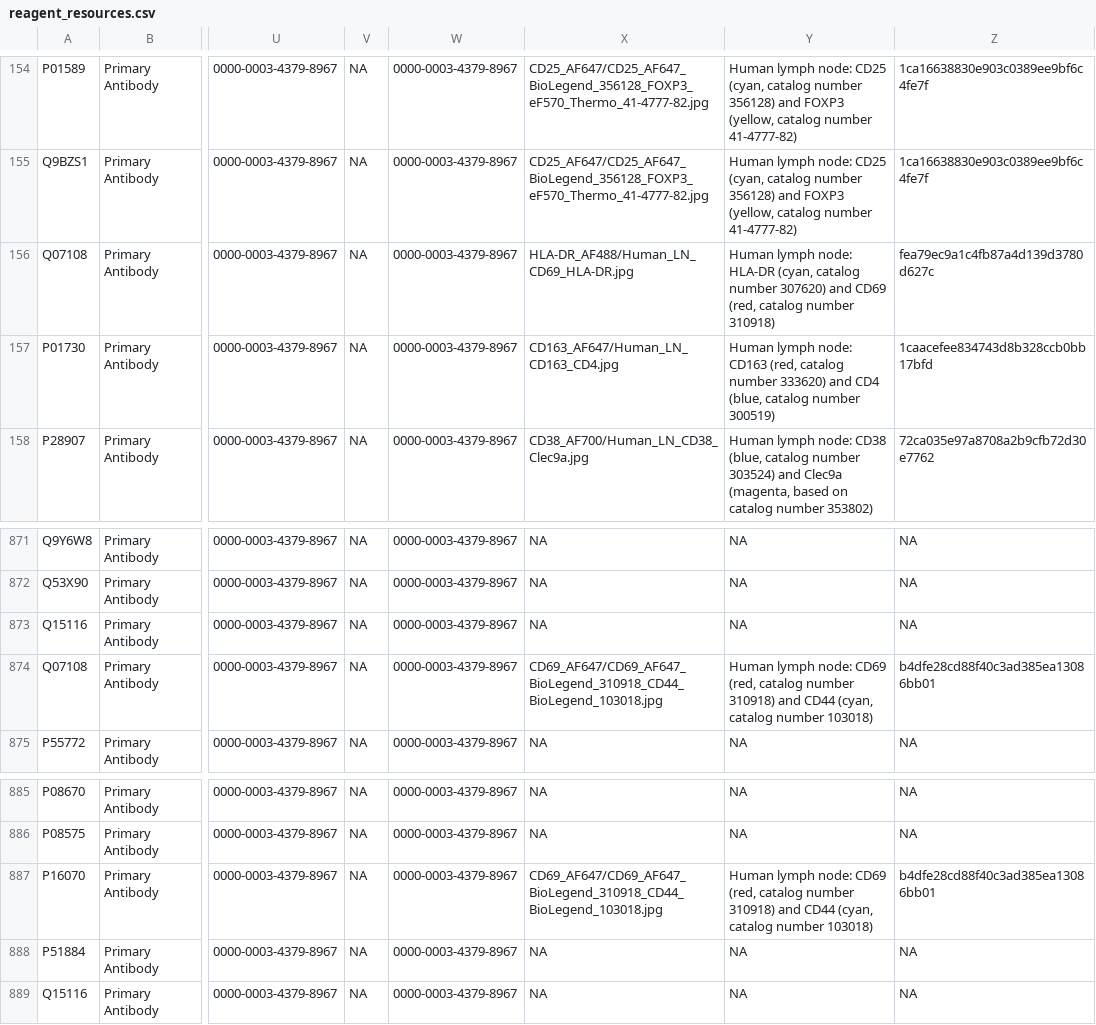
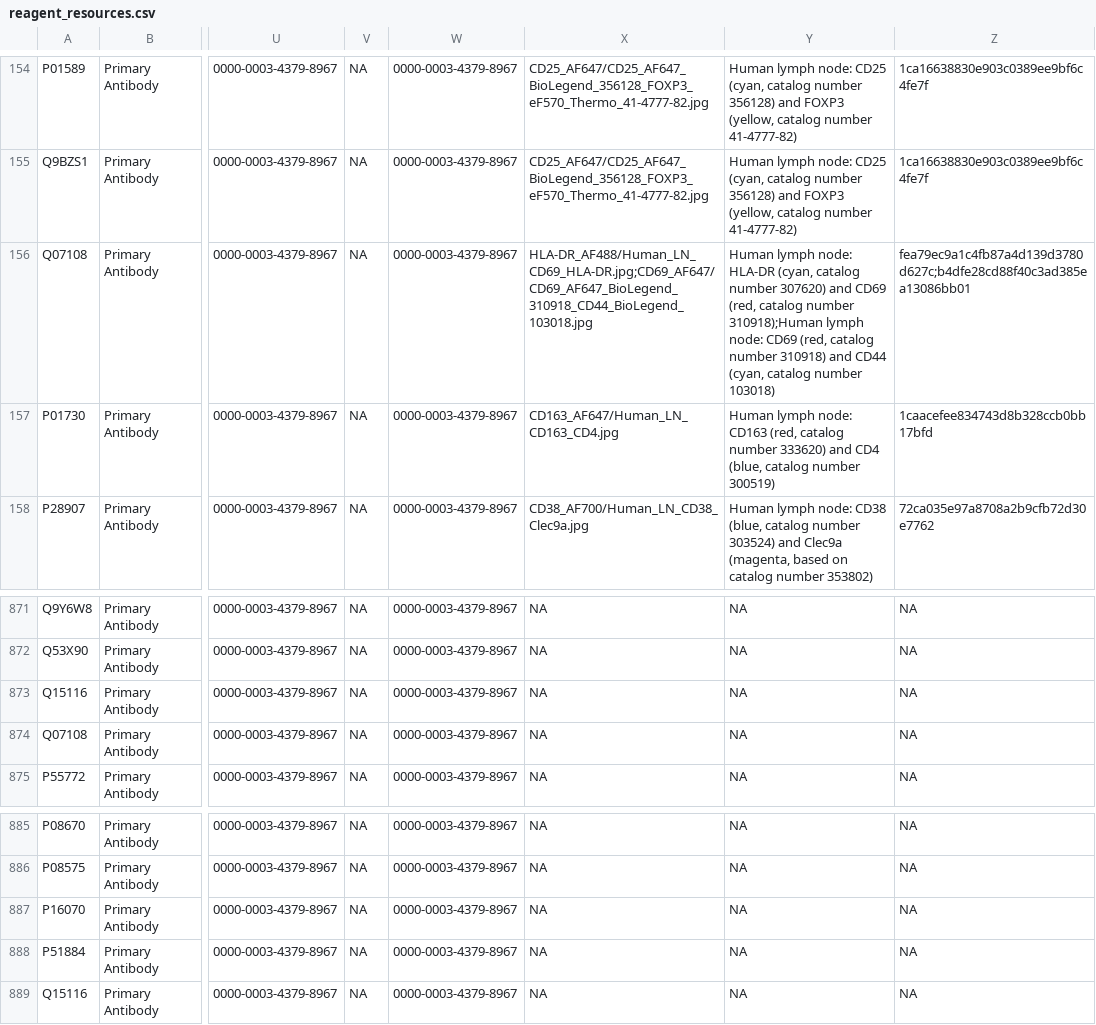
Before and after one commit to zivy/kb_dev, a CSV file: data/reagent_resources.csv, drawn as a sheet; only a part is shown, gaps mark what is left out; the diff names each change by its address in the sheet, - before the commit and + after, or states it on an @@ line.

Commit message:
Correct image information.

```diff
--- a/data/reagent_resources.csv
+++ b/data/reagent_resources.csv
-X156: HLA-DR_AF488/Human_LN_CD69_HLA-DR.jpg
+X156: HLA-DR_AF488/Human_LN_CD69_HLA-DR.jpg;CD69_AF647/CD69_AF647_BioLegend_310918_CD44_BioLegend_103018.jpg
-Y156: …catalog number 310918)
+Y156: …catalog number 310918);Human lymph node: CD69 (red, catalog number 310918) and CD44 (cyan, catalog number 103018)
-Z156: fea79ec9a1c4fb87a4d139d3780d627c
+Z156: fea79ec9a1c4fb87a4d139d3780d627c;b4dfe28cd88f40c3ad385ea13086bb01
-X874: CD69_AF647/CD69_AF647_BioLegend_310918_CD44_BioLegend_103018.jpg
+X874: NA
-Y874: Human lymph node: CD69 (red, catalog number 310918) and CD44 (cyan, catalog number 103018)
+Y874: NA
-Z874: b4dfe28cd88f40c3ad385ea13086bb01
+Z874: NA
-X887: CD69_AF647/CD69_AF647_BioLegend_310918_CD44_BioLegend_103018.jpg
+X887: NA
-Y887: Human lymph node: CD69 (red, catalog number 310918) and CD44 (cyan, catalog number 103018)
+Y887: NA
-Z887: b4dfe28cd88f40c3ad385ea13086bb01
+Z887: NA
```
